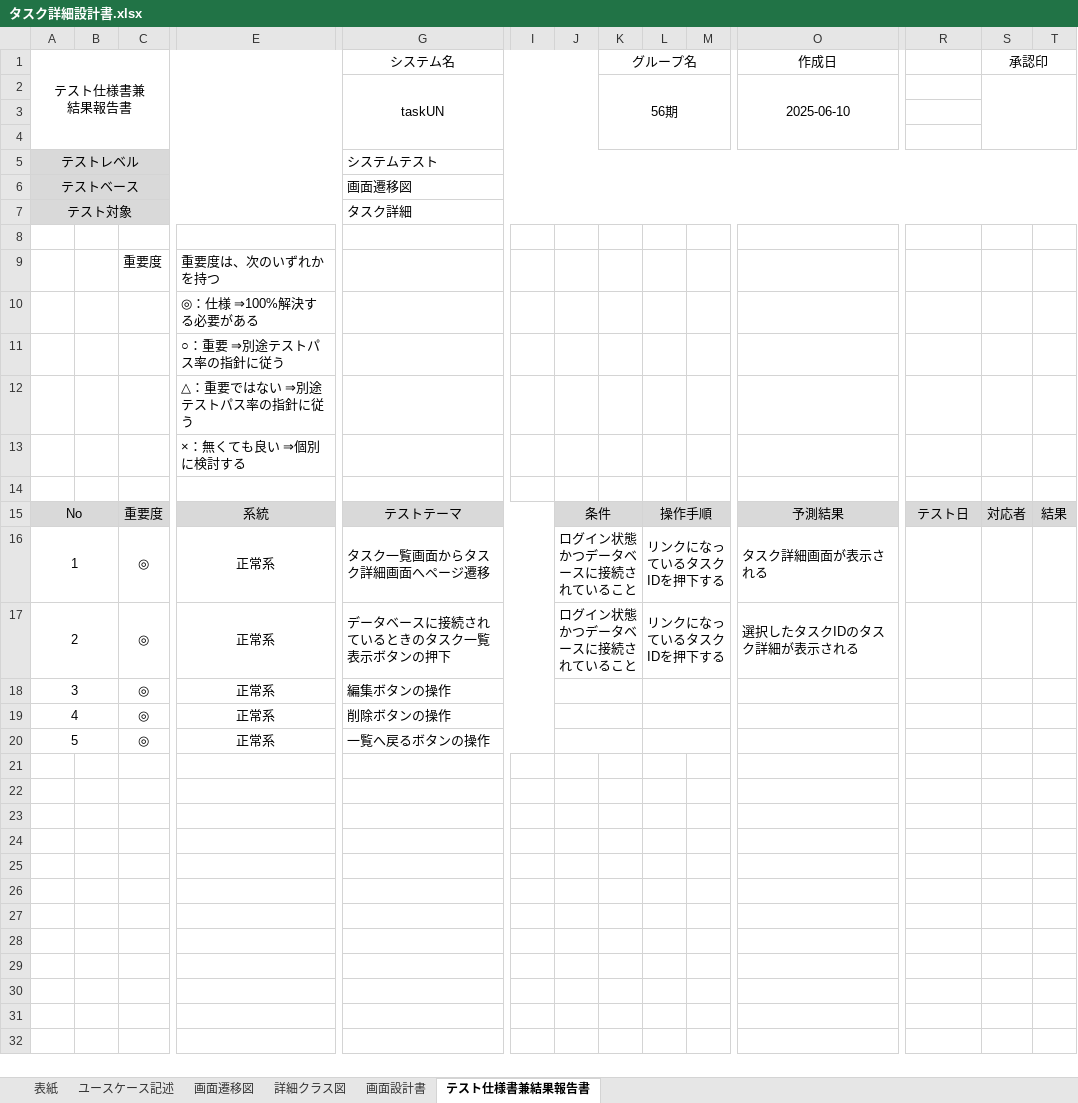
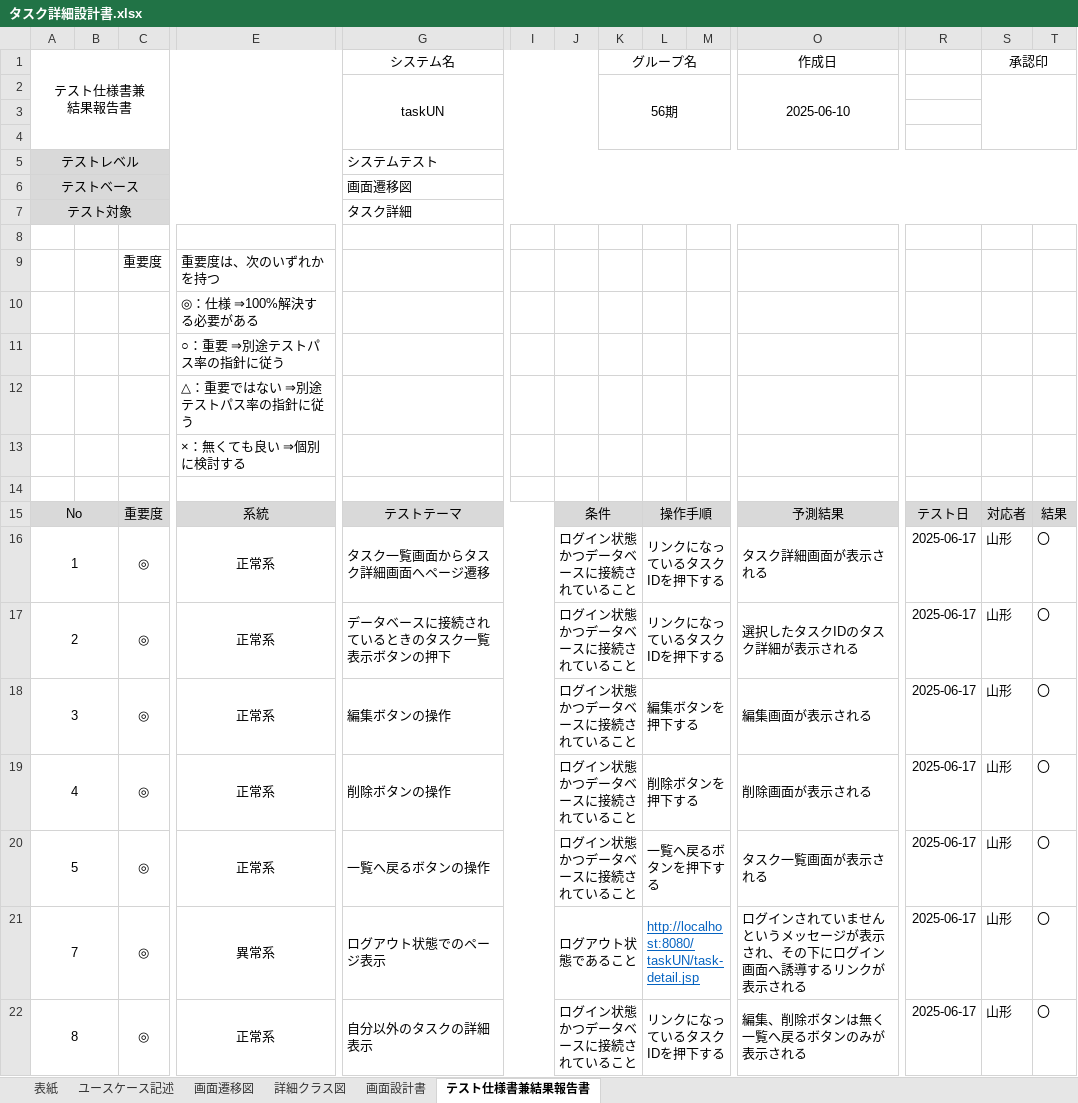
Before and after one commit to comsize-Furudate/taskUN, an Excel workbook: Documents/タスク詳細設計書.xlsx, sheet テスト仕様書兼結果報告書, drawn as a sheet; only a part is shown, gaps mark what is left out; values as stored, in another font and other column widths than the file's, no borders; rows hold the shown columns only; the diff names each change by its address in the sheet, - before the commit and + after, or states it on an @@ line.

```diff
--- a/Documents/タスク詳細設計書.xlsx (sheet テスト仕様書兼結果報告書)
+++ b/Documents/タスク詳細設計書.xlsx (sheet テスト仕様書兼結果報告書)
-R16:R20: (empty)
+R16:R20: 2025-06-17
-S16:S20 (承認印): (empty)
+S16:S20 (承認印): 山形
-T16:T20: (empty)
+T16:T20: 〇
-J18:J20: (empty)
+J18:J20: ログイン状態かつデータベースに接続されていること
-L18: (empty)
+L18: 編集ボタンを押下する
-O18 (作成日): (empty)
+O18 (作成日): 編集画面が表示される
-L19: (empty)
+L19: 削除ボタンを押下する
-O19 (作成日): (empty)
+O19 (作成日): 削除画面が表示される
-L20: (empty)
+L20: 一覧へ戻るボタンを押下する
-O20 (作成日): (empty)
+O20 (作成日): タスク一覧画面が表示される
+row 21: 7 |  | ◎ | 異常系 | ログアウト状態でのページ表示 |  | ログアウト状態であること |  | http://localhost:8080/taskUN/task-detail.jsp |  | ログインされていませんというメッセージが表示され、その下にログイン画面へ誘導するリンクが表示される | 2025-06-17 | 山形 | 〇
+row 22: 8 |  | ◎ | 正常系 | 自分以外のタスクの詳細表示 |  | ログイン状態かつデータベースに接続されていること |  | リンクになっているタスクIDを押下する |  | 編集、削除ボタンは無く一覧へ戻るボタンのみが表示される | 2025-06-17 | 山形 | 〇
```
Also changed, not shown: Documents/タスク一覧設計書.xlsx, Documents/削除機能詳細設計書.xlsx, 11 other files.
